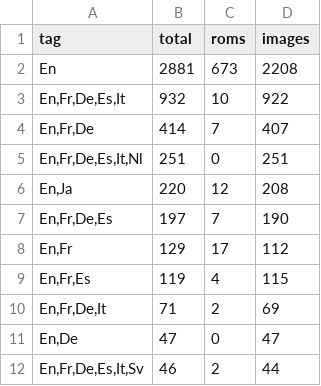
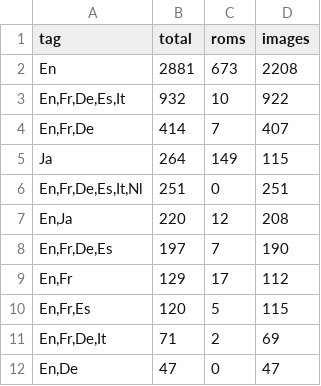
Before and after one commit to itCFBTS/GameArtMatch, a TSV file: docs/catalog/categories/Language.tsv, drawn as a sheet; only a part is shown; the shorter side is filled out with more unchanged rows.

```diff
--- a/docs/catalog/categories/Language.tsv
+++ b/docs/catalog/categories/Language.tsv
@@ -4,2 +4,3 @@ En,Fr,De,Es,It	932	10	922
 En,Fr,De	414	7	407
+Ja	264	149	115
 En,Fr,De,Es,It,Nl	251	0	251
@@ -8,3 +9,3 @@ En,Fr,De,Es	197	7	190
 En,Fr	129	17	112
-En,Fr,Es	119	4	115
+En,Fr,Es	120	5	115
 En,Fr,De,It	71	2	69
```
Also changed, not shown: docs/catalog/categories/NeedsReview.tsv, docs/catalog/categories/Region+Revision.tsv, 10 other files.
